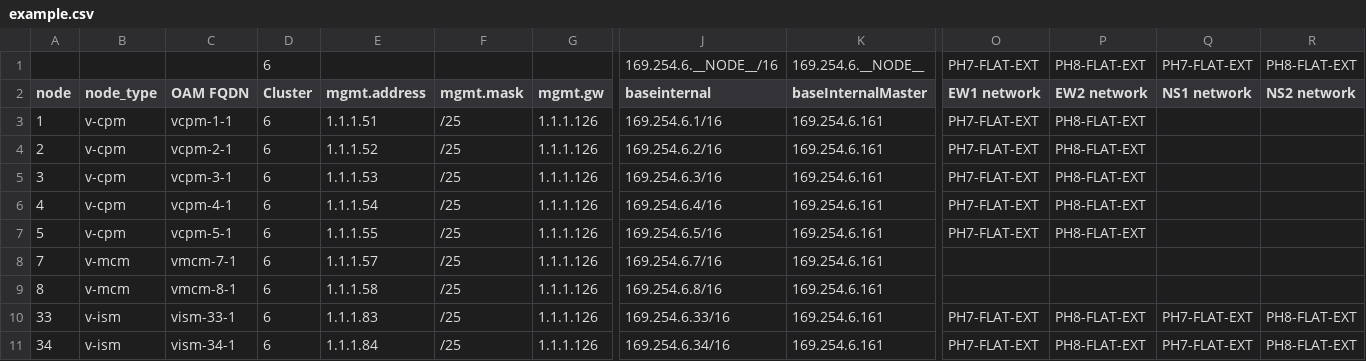
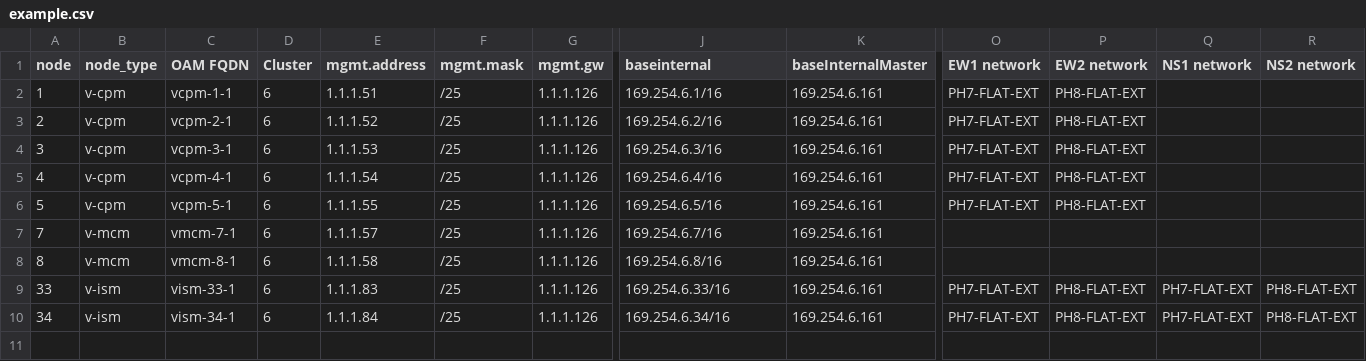
Before and after one commit to dgudtsov/an_openstack, a CSV file: example.csv, drawn as a sheet; only a part is shown, gaps mark what is left out; rows hold the shown columns only; the diff names each change by its address in the sheet, - before the commit and + after, or states it on an @@ line.

Commit message:
update csv example

```diff
--- a/example.csv
+++ b/example.csv
-row 1:  |  |  | 6 |  |  |  | 169.254.6.__NODE__/16 | 169.254.6.__NODE__ | PH7-FLAT-EXT | PH8-FLAT-EXT | PH7-FLAT-EXT | PH8-FLAT-EXT
```
